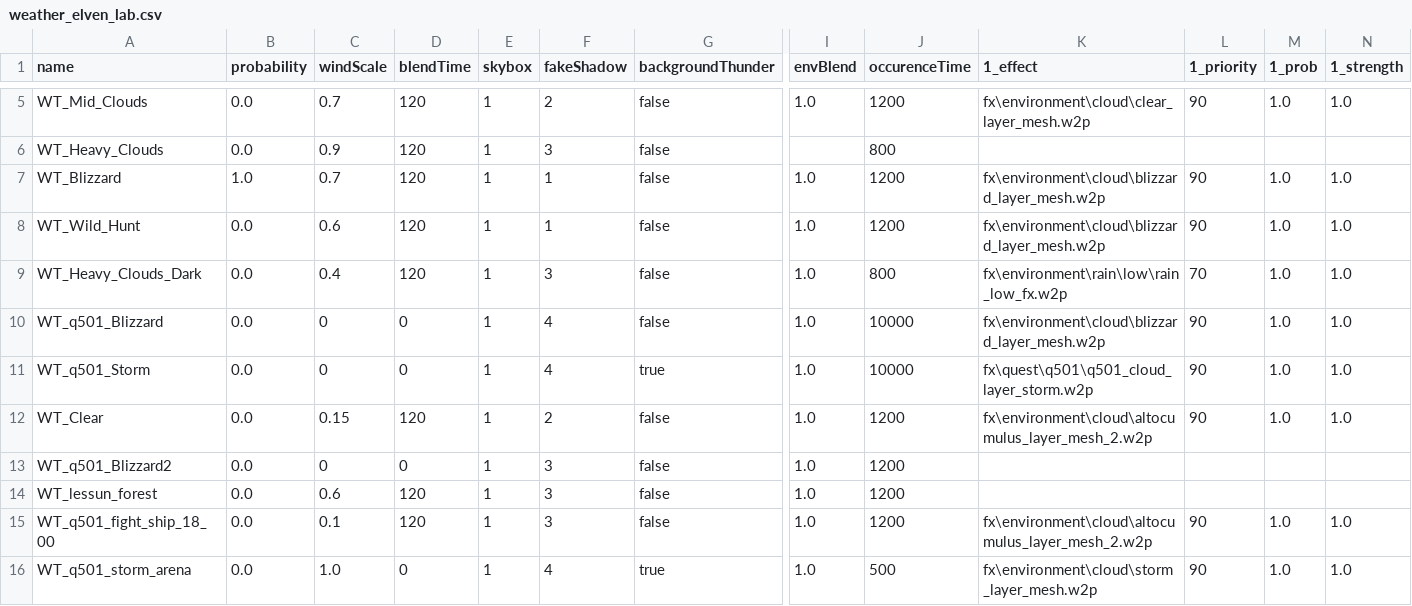
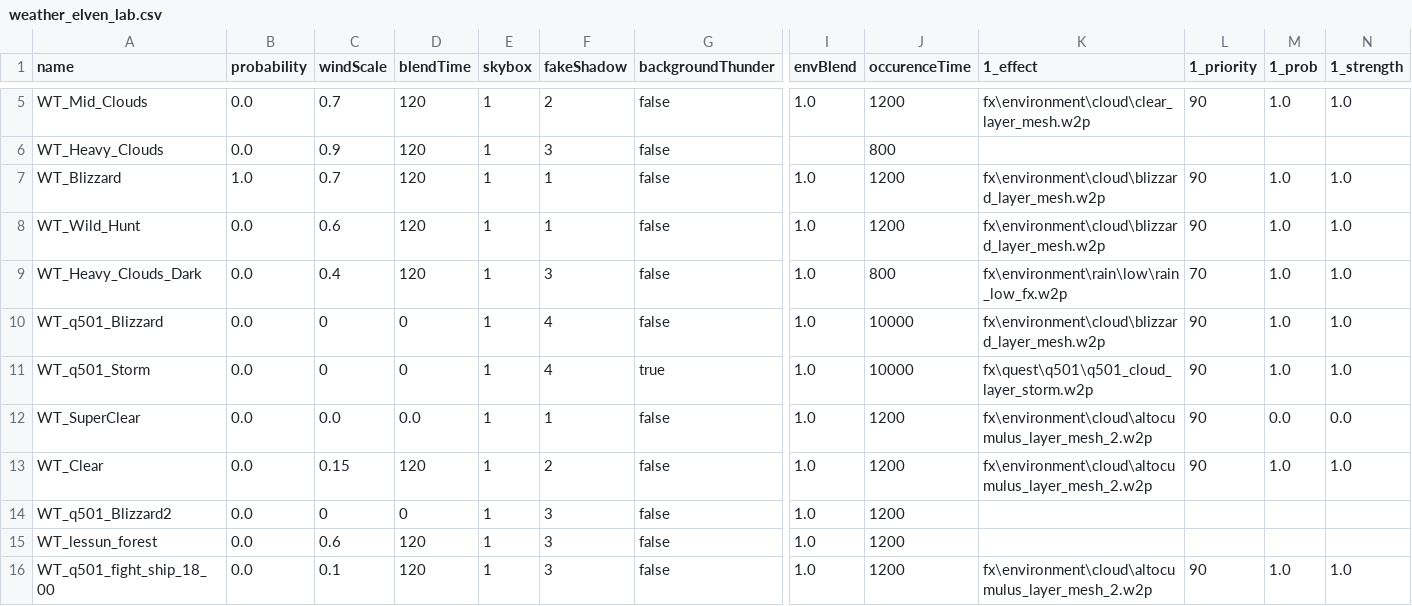
Before and after one commit to nikich340/w3.ngcl, a CSV file: workspace/dlc/dlcngcl/data/environment/weather_elven_lab.csv, drawn as a sheet; only a part is shown, gaps mark what is left out; the shorter side is filled out with more unchanged rows; rows hold the shown columns only; the diff names each change by its address in the sheet, - before the commit and + after, or states it on an @@ line.

```diff
--- a/workspace/dlc/dlcngcl/data/environment/weather_elven_lab.csv
+++ b/workspace/dlc/dlcngcl/data/environment/weather_elven_lab.csv
+row 12: WT_SuperClear | 0.0 | 0.0 | 0.0 | 1 | 1 | false | 1.0 | 1200 | fx\environment\cloud\altocumulus_layer_mesh_2.w2p | 90 | 0.0 | 0.0
```
Also changed, not shown: 38 other files.
